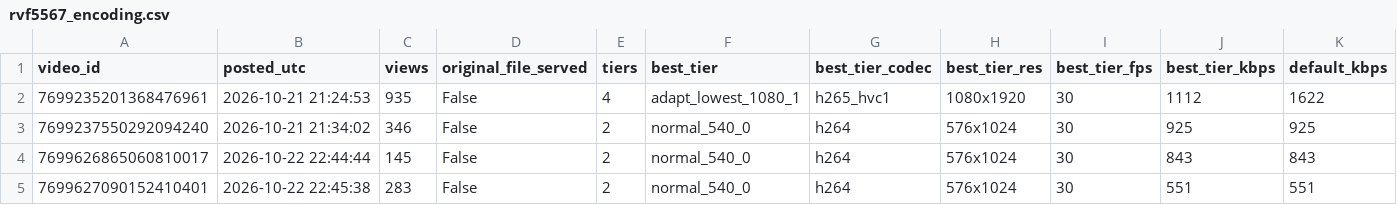
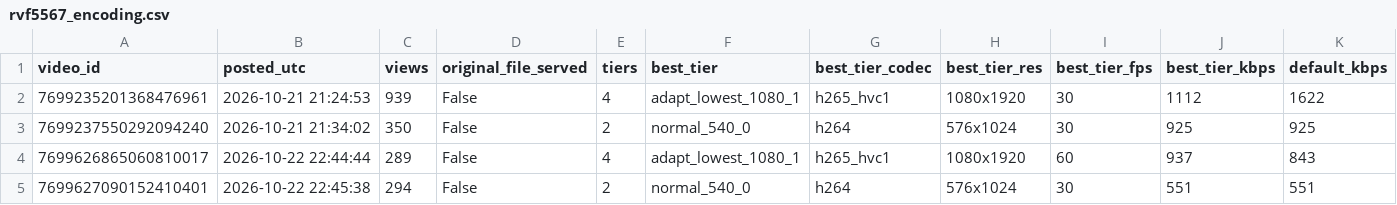
Before and after one commit to nobleskele-eng/Cheques, a CSV file: research/data/rvf5567_encoding.csv, drawn as a sheet; only a part is shown; the diff names each change by its address in the sheet, - before the commit and + after, or states it on an @@ line.

```diff
--- a/research/data/rvf5567_encoding.csv
+++ b/research/data/rvf5567_encoding.csv
-C2 (views): 935
+C2 (views): 939
-C3 (views): 346
+C3 (views): 350
-C4 (views): 145
+C4 (views): 289
-E4 (tiers): 2
+E4 (tiers): 4
-F4 (best_tier): normal_540_0
+F4 (best_tier): adapt_lowest_1080_1
-G4 (best_tier_codec): h264
+G4 (best_tier_codec): h265_hvc1
-H4 (best_tier_res): 576x1024
+H4 (best_tier_res): 1080x1920
-I4 (best_tier_fps): 30
+I4 (best_tier_fps): 60
-J4 (best_tier_kbps): 843
+J4 (best_tier_kbps): 937
-C5 (views): 283
+C5 (views): 294
```
Also changed, not shown: research/data/kadzoo55871_encoding.csv, research/data/watch/kadzoo55871_profile.csv, 8 other files.
